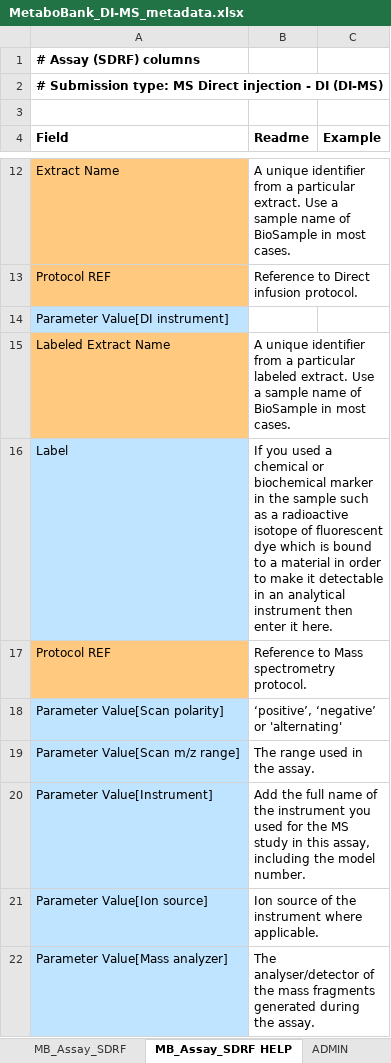
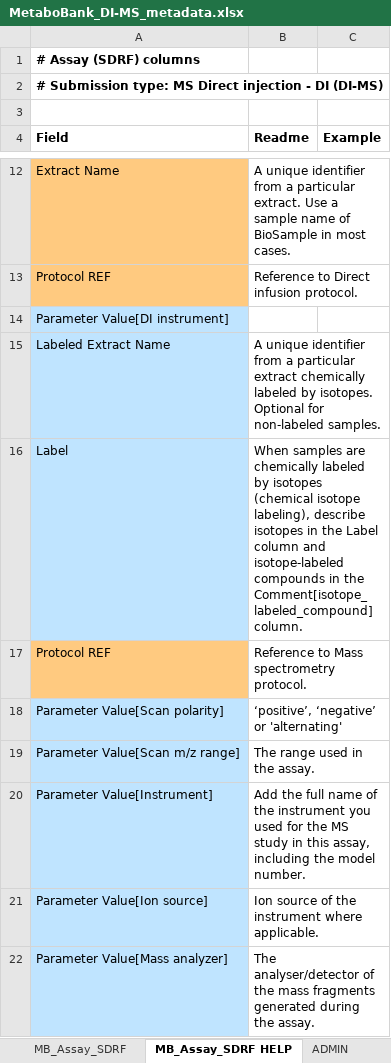
Before and after one commit to ddbj/www, an Excel workbook: assets/files/submission/metabobank/MetaboBank_DI-MS_metadata.xlsx, sheet MB_Assay_SDRF HELP, drawn as a sheet; only a part is shown, gaps mark what is left out; values as stored, in another font and other column widths than the file's, no borders; the diff names each change by its address in the sheet, - before the commit and + after, or states it on an @@ line.

```diff
--- a/assets/files/submission/metabobank/MetaboBank_DI-MS_metadata.xlsx (sheet MB_Assay_SDRF HELP)
+++ b/assets/files/submission/metabobank/MetaboBank_DI-MS_metadata.xlsx (sheet MB_Assay_SDRF HELP)
-A15 fill: #FFCA80
+A15 fill: #BFE4FF
-B15 (Readme): …a particular labeled extract. Use a sample name of BioSample in most cases.
+B15 (Readme): …a particular extract chemically labeled by isotopes. Optional for non-labeled samples.
-B16 (Readme): If you used a chemical or biochemical marker in the sample such as a radioactive isotope of fluorescent dye which is bound to a material in order to make it detectable in an analytical instrument then enter it here.
+B16 (Readme): When samples are chemically labeled by isotopes (chemical isotope labeling), describe isotopes in the Label column and isotope-labeled compounds in the Comment[isotope_labeled_compound] column.
```
Also changed, not shown: sheet README, sheet MB_Assay_SDRF, assets/files/submission/metabobank/MetaboBank_FIA-MS_metadata.xlsx, assets/files/submission/metabobank/MetaboBank_GC-FID-MS_metadata.xlsx, 8 other files.
